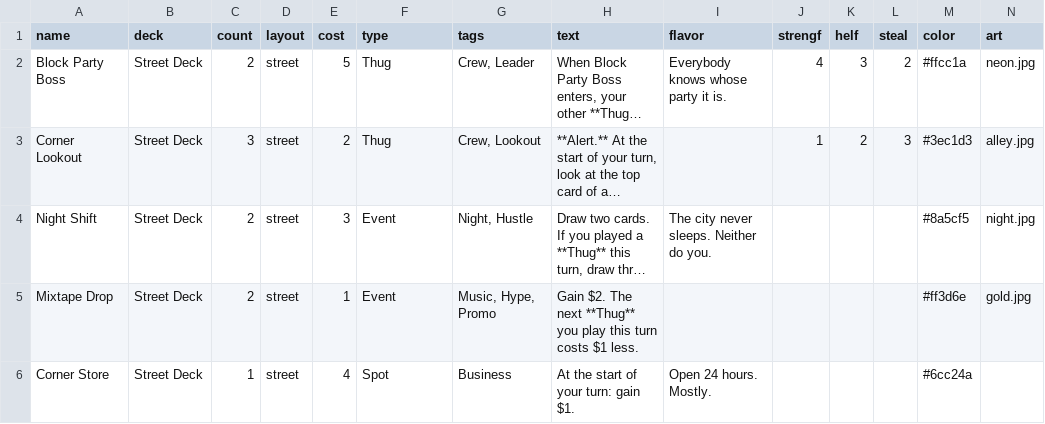
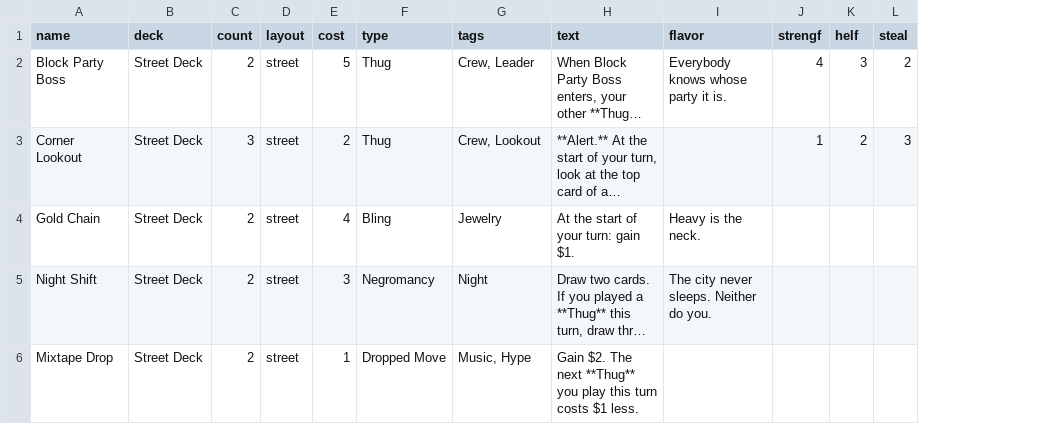
Before and after one commit to sessorach/Card-Builder, a CSV file: examples/street-cards.csv, drawn as a sheet; long unchanged cells end in …; removed rows and columns are numbered as before the commit, all else as after; the diff names each change by its address in the sheet, - before the commit and + after, or states it on an @@ line.

```diff
--- a/examples/street-cards.csv
+++ b/examples/street-cards.csv
-column M (color), rows 2-5: #ffcc1a | #3ec1d3 | #8a5cf5 | #ff3d6e
-column N (art), rows 2-5: neon.jpg | alley.jpg | night.jpg | gold.jpg
+row 4: Gold Chain | Street Deck | 2 | street | 4 | Bling | Jewelry | At the start of your turn: gain $1. | Heavy is the neck.
-F5 (type): Event
+F5 (type): Negromancy
-G5 (tags): Night, Hustle
+G5 (tags): Night
-F6 (type): Event
+F6 (type): Dropped Move
-G6 (tags): Music, Hype, Promo
+G6 (tags): Music, Hype
-row 6: Corner Store | Street Deck | 1 | street | 4 | Spot | Business | At the start of your turn: gain $1. | Open 24 hours. Mostly. |  |  |  | #6cc24a
```
Also changed, not shown: 18 other files.
